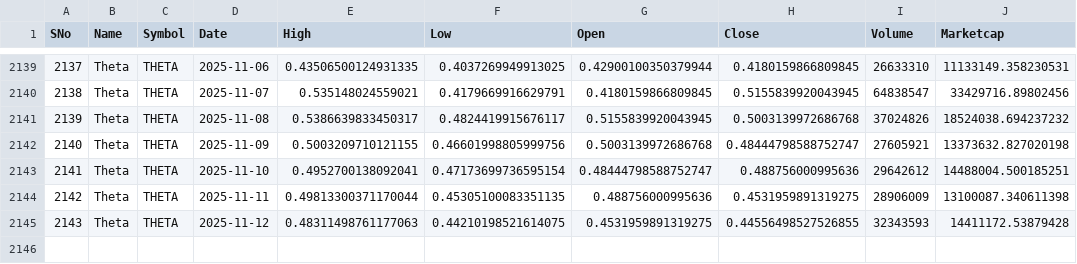
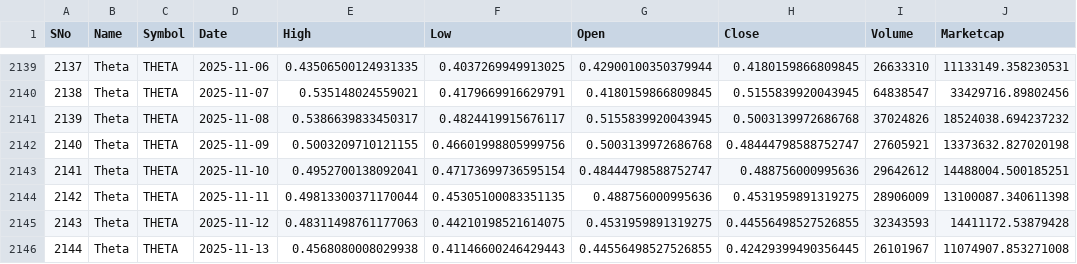
Before and after one commit to Laraib17/crypto_price_prediction, a CSV file: notebooks/crypto_data_new/theta_data.csv, drawn as a sheet; only a part is shown, gaps mark what is left out; the diff names each change by its address in the sheet, - before the commit and + after, or states it on an @@ line.

```diff
--- a/notebooks/crypto_data_new/theta_data.csv
+++ b/notebooks/crypto_data_new/theta_data.csv
+row 2146: 2144 | Theta | THETA | 2025-11-13 | 0.4568080008029938 | 0.41146600246429443 | 0.44556498527526855 | 0.42429399490356445 | 26101967 | 11074907.853271008
```
Also changed, not shown: notebooks/crypto_data_new/algo_data.csv, notebooks/crypto_data_new/doge_data.csv, 22 other files.
